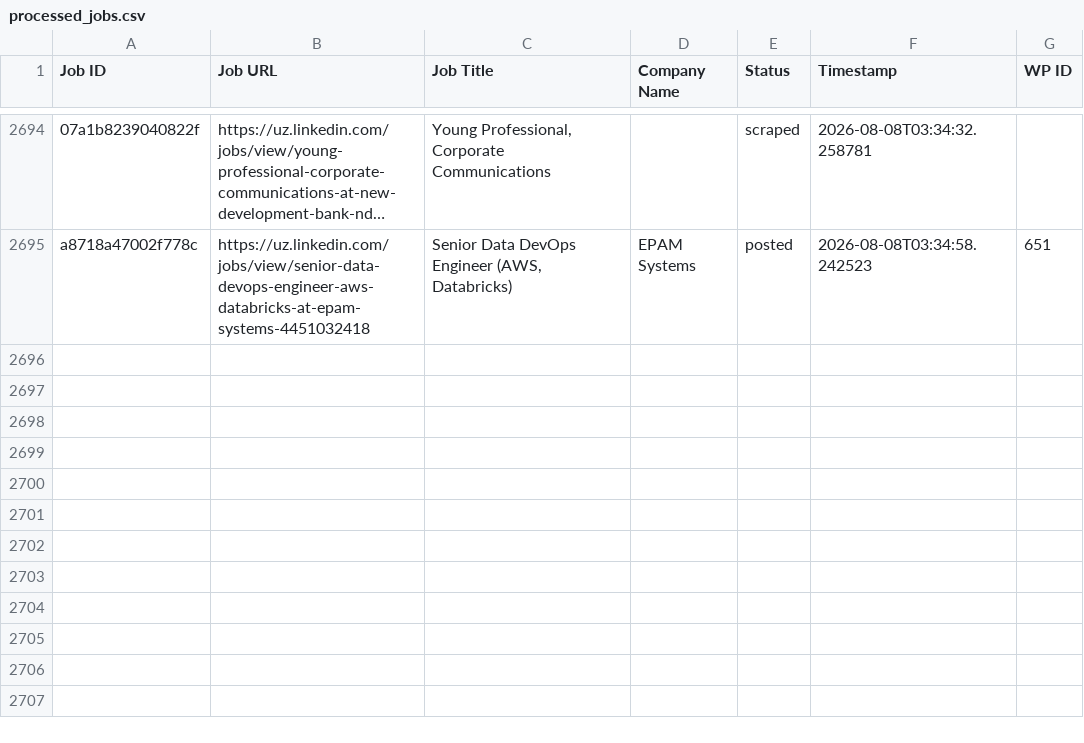
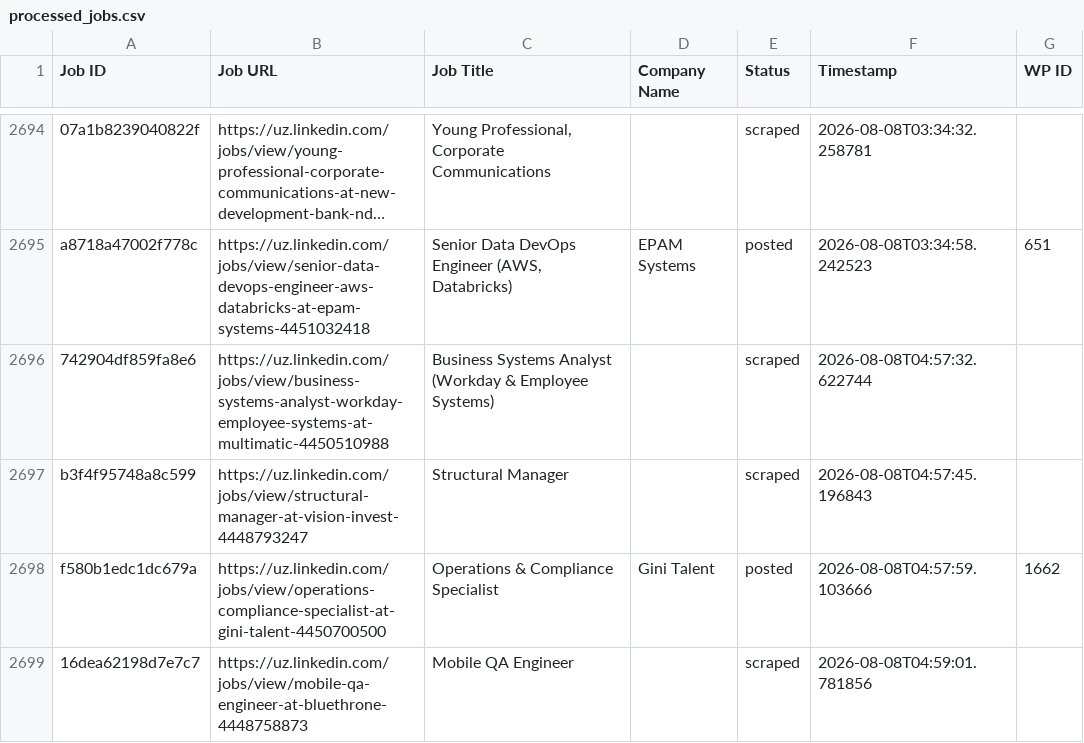
Before and after one commit to innovationinc2000/uz, a CSV file: processed_jobs.csv, drawn as a sheet; only a part is shown, gaps mark what is left out; long unchanged cells end in …; the diff names each change by its address in the sheet, - before the commit and + after, or states it on an @@ line.

```diff
--- a/processed_jobs.csv
+++ b/processed_jobs.csv
+row 2696: 742904df859fa8e6 | https://uz.linkedin.com/jobs/view/business-systems-analyst-workday-employee-systems-at-multimatic-4450510988 | Business Systems Analyst (Workday & Employee Systems) |  | scraped | 2026-08-08T04:57:32.622744
+row 2697: b3f4f95748a8c599 | https://uz.linkedin.com/jobs/view/structural-manager-at-vision-invest-4448793247 | Structural Manager |  | scraped | 2026-08-08T04:57:45.196843
+row 2698: f580b1edc1dc679a | https://uz.linkedin.com/jobs/view/operations-compliance-specialist-at-gini-talent-4450700500 | Operations & Compliance Specialist | Gini Talent | posted | 2026-08-08T04:57:59.103666 | 1662
+row 2699: 16dea62198d7e7c7 | https://uz.linkedin.com/jobs/view/mobile-qa-engineer-at-bluethrone-4448758873 | Mobile QA Engineer |  | scraped | 2026-08-08T04:59:01.781856
```
